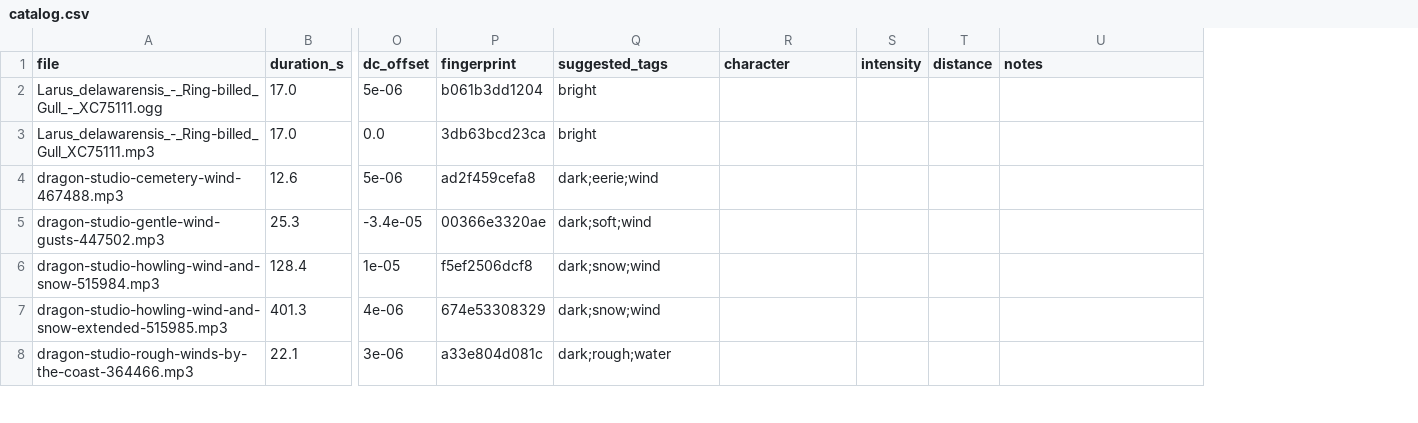
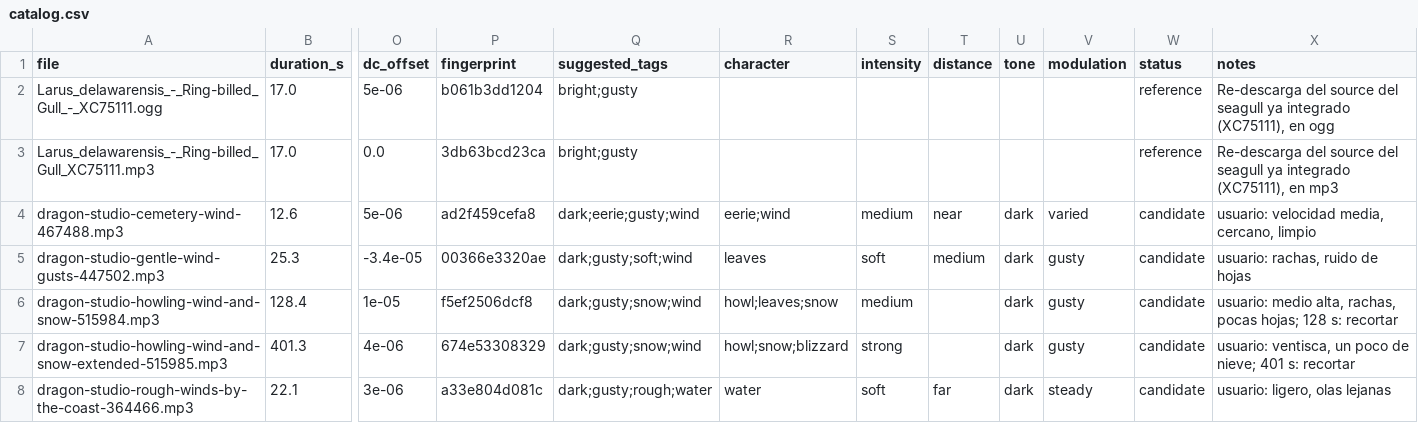
Before and after one commit to antoniovazquezaraujo/LeTrain, a CSV file: docs/developer/soundscape/catalog.csv, drawn as a sheet; only a part is shown, gaps mark what is left out; addresses are those after the commit; the diff covers the shown part only; the diff names each change by its address in the sheet, - before the commit and + after, or states it on an @@ line.

Commit message:
docs(soundscape): curate the first catalog and widen the schema
The user's audition notes are now structured into the ADR-024 axes
(character, intensity, distance, tone, modulation) plus a curation
status and notes; the tool emits the same columns and suggests
modulation from LRA. ADR-024 gains the modulation axis and the note
that LRA does not see spectral gustiness.

```diff
--- a/docs/developer/soundscape/catalog.csv
+++ b/docs/developer/soundscape/catalog.csv
+column U (tone), rows 4-8: all dark
+column V (modulation), rows 4-8: varied | gusty | gusty | gusty | steady
+column W (status), rows 2-8: reference | reference | candidate | candidate | candidate | candidate | candidate
-Q2:Q3 (suggested_tags): bright
+Q2:Q3 (suggested_tags): bright;gusty
-X2 (notes): (empty)
+X2 (notes): Re-descarga del source del seagull ya integrado (XC75111), en ogg
-X3 (notes): (empty)
+X3 (notes): Re-descarga del source del seagull ya integrado (XC75111), en mp3
-Q4 (suggested_tags): dark;eerie;wind
+Q4 (suggested_tags): dark;eerie;gusty;wind
-R4 (character): (empty)
+R4 (character): eerie;wind
-S4 (intensity): (empty)
+S4 (intensity): medium
-T4 (distance): (empty)
+T4 (distance): near
-X4 (notes): (empty)
+X4 (notes): usuario: velocidad media, cercano, limpio
-Q5 (suggested_tags): dark;soft;wind
+Q5 (suggested_tags): dark;gusty;soft;wind
-R5 (character): (empty)
+R5 (character): leaves
-S5 (intensity): (empty)
+S5 (intensity): soft
-T5 (distance): (empty)
+T5 (distance): medium
-X5 (notes): (empty)
+X5 (notes): usuario: rachas, ruido de hojas
-Q6:Q7 (suggested_tags): dark;snow;wind
+Q6:Q7 (suggested_tags): dark;gusty;snow;wind
-R6 (character): (empty)
+R6 (character): howl;leaves;snow
-S6 (intensity): (empty)
+S6 (intensity): medium
-X6 (notes): (empty)
+X6 (notes): usuario: medio alta, rachas, pocas hojas; 128 s: recortar
-R7 (character): (empty)
+R7 (character): howl;snow;blizzard
-S7 (intensity): (empty)
+S7 (intensity): strong
-X7 (notes): (empty)
+X7 (notes): usuario: ventisca, un poco de nieve; 401 s: recortar
-Q8 (suggested_tags): dark;rough;water
+Q8 (suggested_tags): dark;gusty;rough;water
-R8 (character): (empty)
+R8 (character): water
-S8 (intensity): (empty)
+S8 (intensity): soft
-T8 (distance): (empty)
+T8 (distance): far
-X8 (notes): (empty)
+X8 (notes): usuario: ligero, olas lejanas
```
Also changed, not shown: 65 edited cells elsewhere in this file, 2 other files.
